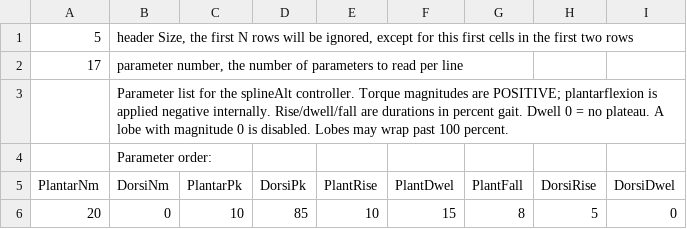
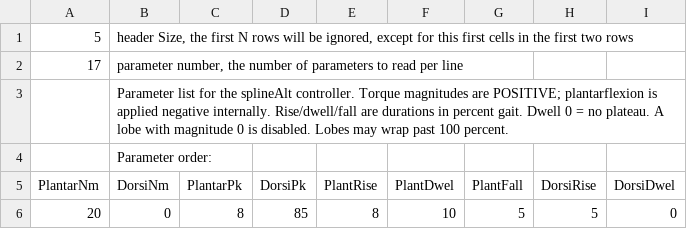
Before and after one commit to ingraham-research/OpenExo_IngrahamLab, a CSV file: SDCard/ankleControllers/splineAlt.csv, drawn as a sheet; only a part is shown; the diff names each change by its address in the sheet, - before the commit and + after, or states it on an @@ line.

Commit message:
Further tuned the splineALt a bit

```diff
--- a/SDCard/ankleControllers/splineAlt.csv
+++ b/SDCard/ankleControllers/splineAlt.csv
-C6 (PlantarPk): 10
+C6 (PlantarPk): 8
-E6 (PlantRise): 10
+E6 (PlantRise): 8
-F6 (PlantDwel): 15
+F6 (PlantDwel): 10
-G6 (PlantFall): 8
+G6 (PlantFall): 5
```
